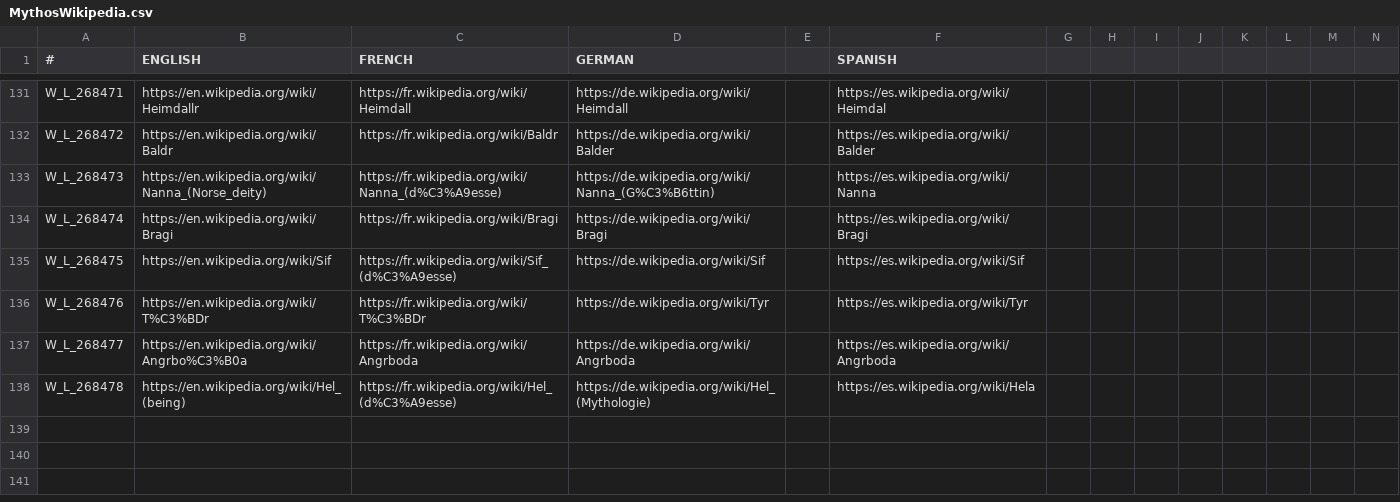
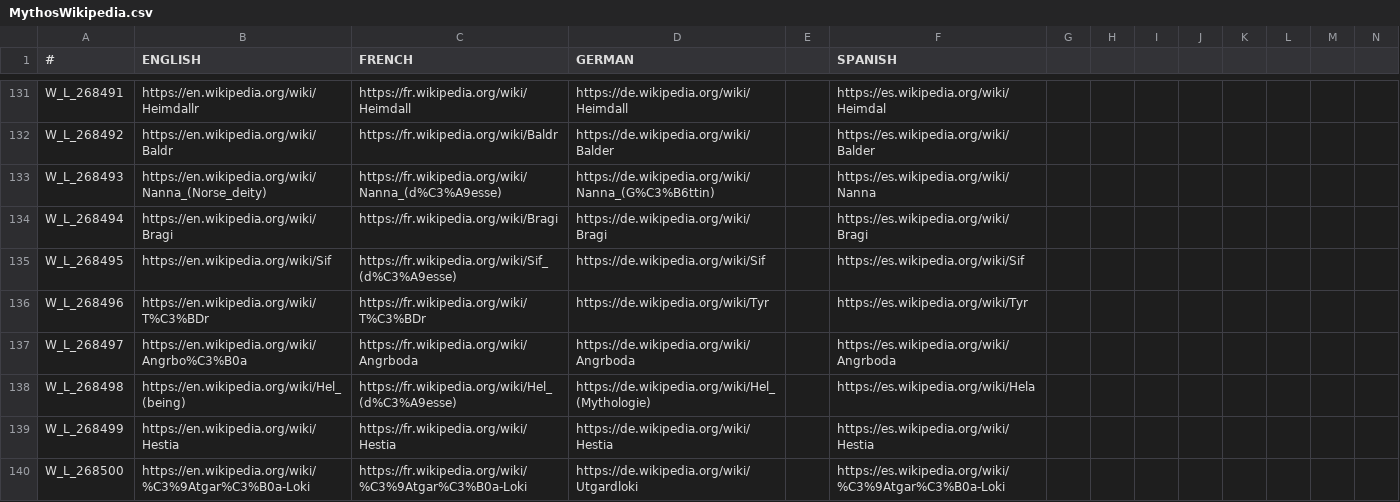
Before and after one commit to Leekoo/Mythos2, a CSV file: Mythos2/localisation/MythosWikipedia.csv, drawn as a sheet; only a part is shown, gaps mark what is left out; rows hold the shown columns only; the diff covers the shown part only; the diff names each change by its address in the sheet, - before the commit and + after, or states it on an @@ line.

```diff
--- a/Mythos2/localisation/MythosWikipedia.csv
+++ b/Mythos2/localisation/MythosWikipedia.csv
-A131 (#): W_L_268471
+A131 (#): W_L_268491
-A132 (#): W_L_268472
+A132 (#): W_L_268492
-A133 (#): W_L_268473
+A133 (#): W_L_268493
-A134 (#): W_L_268474
+A134 (#): W_L_268494
-A135 (#): W_L_268475
+A135 (#): W_L_268495
-A136 (#): W_L_268476
+A136 (#): W_L_268496
-A137 (#): W_L_268477
+A137 (#): W_L_268497
-A138 (#): W_L_268478
+A138 (#): W_L_268498
+row 139: W_L_268499 | https://en.wikipedia.org/wiki/Hestia | https://fr.wikipedia.org/wiki/Hestia | https://de.wikipedia.org/wiki/Hestia |  | https://es.wikipedia.org/wiki/Hestia
+row 140: W_L_268500 | https://en.wikipedia.org/wiki/%C3%9Atgar%C3%B0a-Loki | https://fr.wikipedia.org/wiki/%C3%9Atgar%C3%B0a-Loki | https://de.wikipedia.org/wiki/Utgardloki |  | https://es.wikipedia.org/wiki/%C3%9Atgar%C3%B0a-Loki
```
Also changed, not shown: 27 edited cells elsewhere in this file, Mythos2/localisation/MythosReligionAndCulture.csv, 15 other files.
